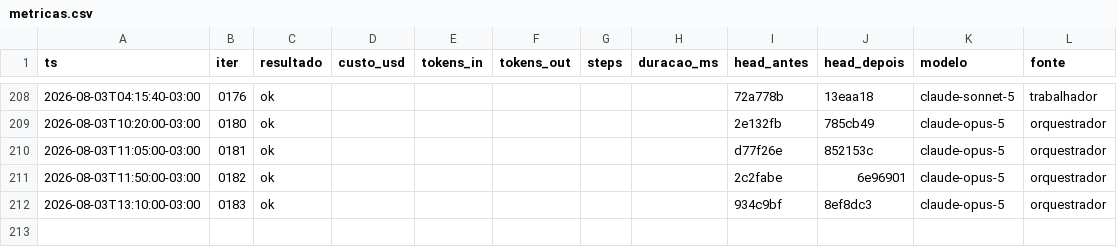
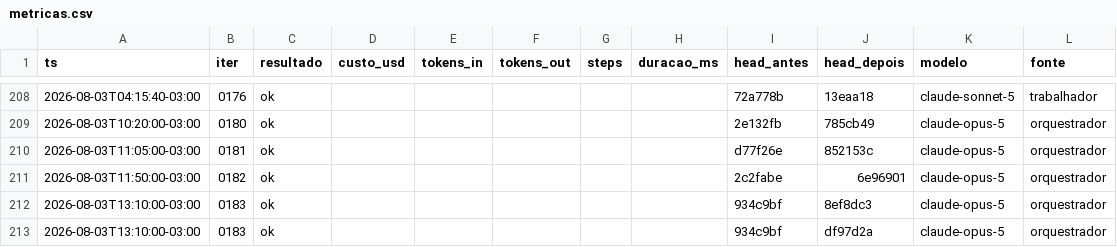
Before and after one commit to Deivison-Costaa/psx-rs, a CSV file: docs/metricas.csv, drawn as a sheet; only a part is shown, gaps mark what is left out.

Commit message:
docs(iter): 0183 — instrumento generico em vez de arqueologia manual

```diff
--- a/docs/metricas.csv
+++ b/docs/metricas.csv
@@ -212 +212,2 @@ ts,iter,resultado,custo_usd,tokens_in,tokens_out,steps,duracao_ms,head_antes,hea
 2026-08-03T13:10:00-03:00,0183,ok,,,,,,934c9bf,8ef8dc3,claude-opus-5,orquestrador
+2026-08-03T13:10:00-03:00,0183,ok,,,,,,934c9bf,df97d2a,claude-opus-5,orquestrador
```
Also changed, not shown: 3 other files.
